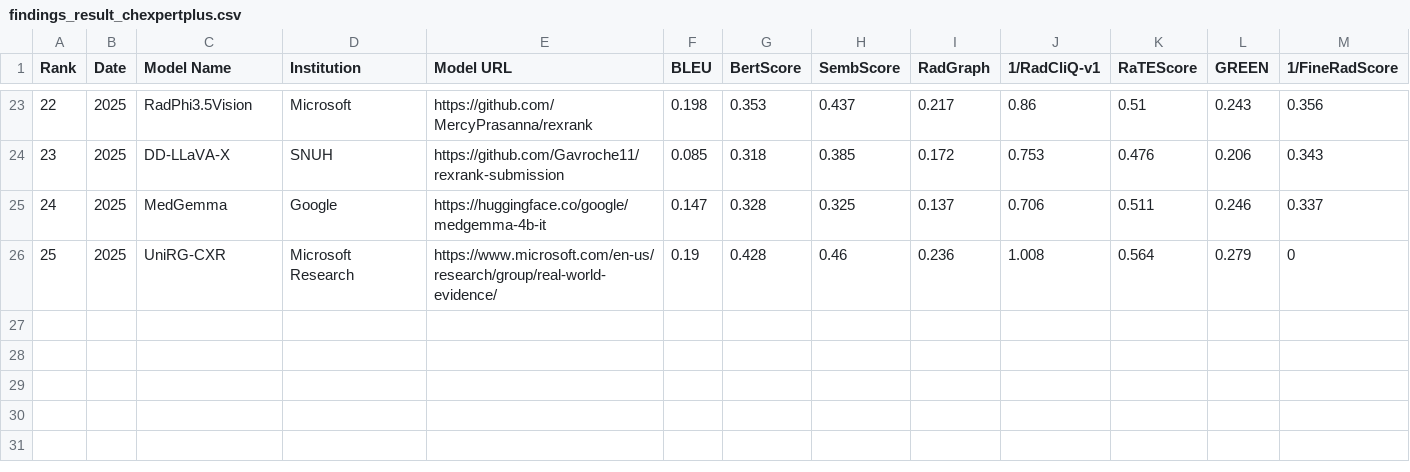
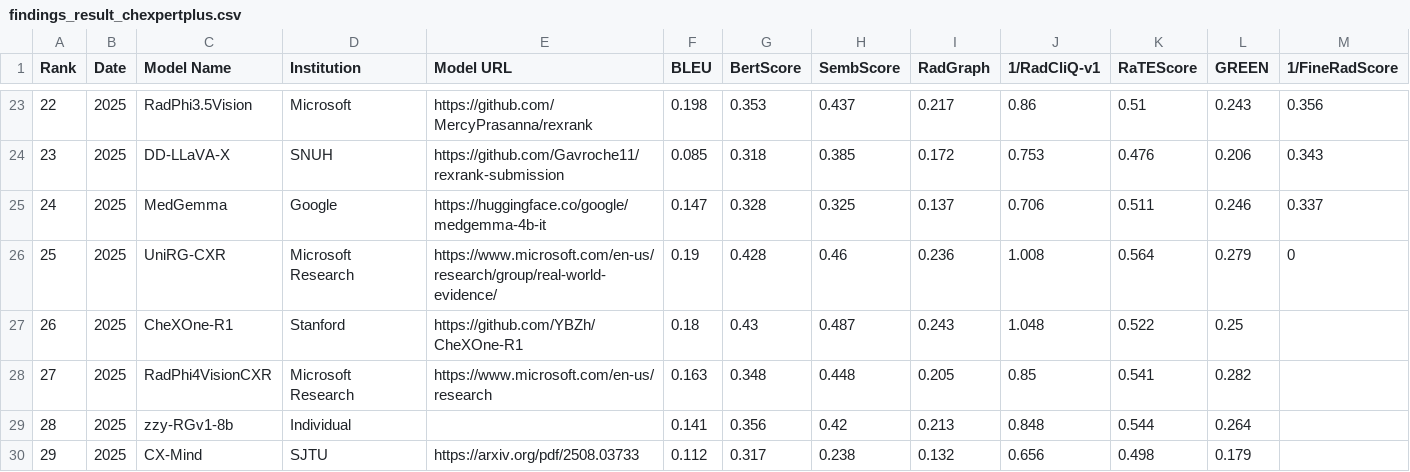
Before and after one commit to rajpurkarlab/ReXrank, a CSV file: results/findings_result_chexpertplus.csv, drawn as a sheet; only a part is shown, gaps mark what is left out.

```diff
--- a/results/findings_result_chexpertplus.csv
+++ b/results/findings_result_chexpertplus.csv
@@ -26 +26,5 @@ Rank,Date,Model Name,Institution,Model URL,BLEU,BertScore,SembScore,RadGraph,1/R
 25,2025,UniRG-CXR,Microsoft Research,https://www.microsoft.com/en-us/research/group/real-world-evidence/,0.19,0.428,0.46,0.236,1.008,0.564,0.279,0
+26,2025,CheXOne-R1,Stanford,https://github.com/YBZh/CheXOne-R1,0.18,0.43,0.487,0.243,1.048,0.522,0.25
+27,2025,RadPhi4VisionCXR,Microsoft Research,https://www.microsoft.com/en-us/research,0.163,0.348,0.448,0.205,0.85,0.541,0.282
+28,2025,zzy-RGv1-8b,Individual,,0.141,0.356,0.42,0.213,0.848,0.544,0.264
+29,2025,CX-Mind,SJTU,https://arxiv.org/pdf/2508.03733,0.112,0.317,0.238,0.132,0.656,0.498,0.179
```
Also changed, not shown: results/findings_result_gradienthealth.csv, results/findings_result_iu_xray.csv, 17 other files.
